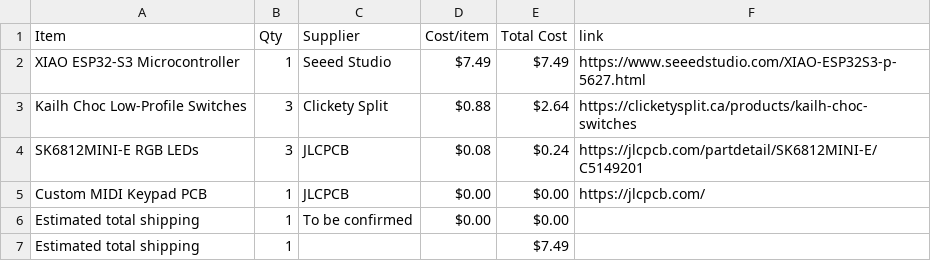
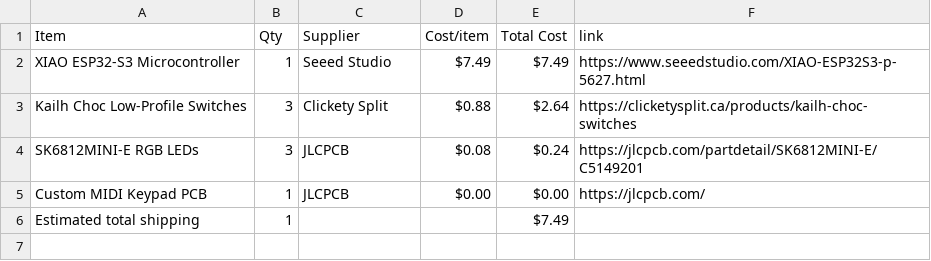
Before and after one commit to dinoboythebest/midi-keyboard, a CSV file: BOM.csv, drawn as a sheet.

Commit message:
Sync Midi Keyboard from Half Life

```diff
--- a/BOM.csv
+++ b/BOM.csv
@@ -5,3 +5,2 @@ SK6812MINI-E RGB LEDs,3,JLCPCB,$0.08,$0.24,https://jlcpcb.com/partdetail/SK6812M
 Custom MIDI Keypad PCB,1,JLCPCB,$0.00,$0.00,https://jlcpcb.com/
-Estimated total shipping,1,To be confirmed,$0.00,$0.00,
 Estimated total shipping,1,,,$7.49,
```
